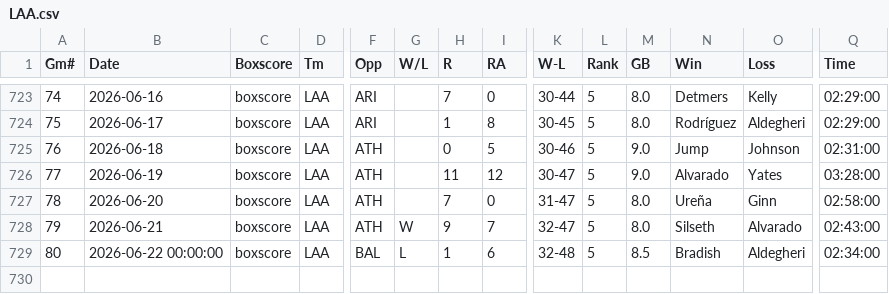
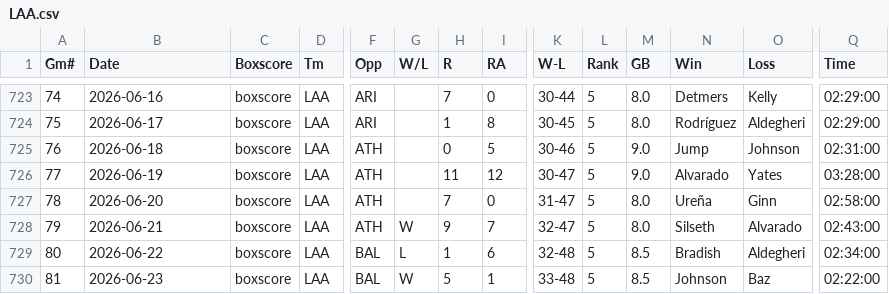
Before and after one commit to ironmanics/mlb-data, a CSV file: data/gamelogs/LAA.csv, drawn as a sheet; only a part is shown, gaps mark what is left out; rows hold the shown columns only; the diff names each change by its address in the sheet, - before the commit and + after, or states it on an @@ line.

Commit message:
Add 1 game(s) for LAA — 2026-06-24

```diff
--- a/data/gamelogs/LAA.csv
+++ b/data/gamelogs/LAA.csv
-B729 (Date): 2026-06-22 00:00:00
+B729 (Date): 2026-06-22
+row 730: 81 | 2026-06-23 | boxscore | LAA | BAL | W | 5 | 1 | 33-48 | 5 | 8.5 | Johnson | Baz | 02:22:00
```
